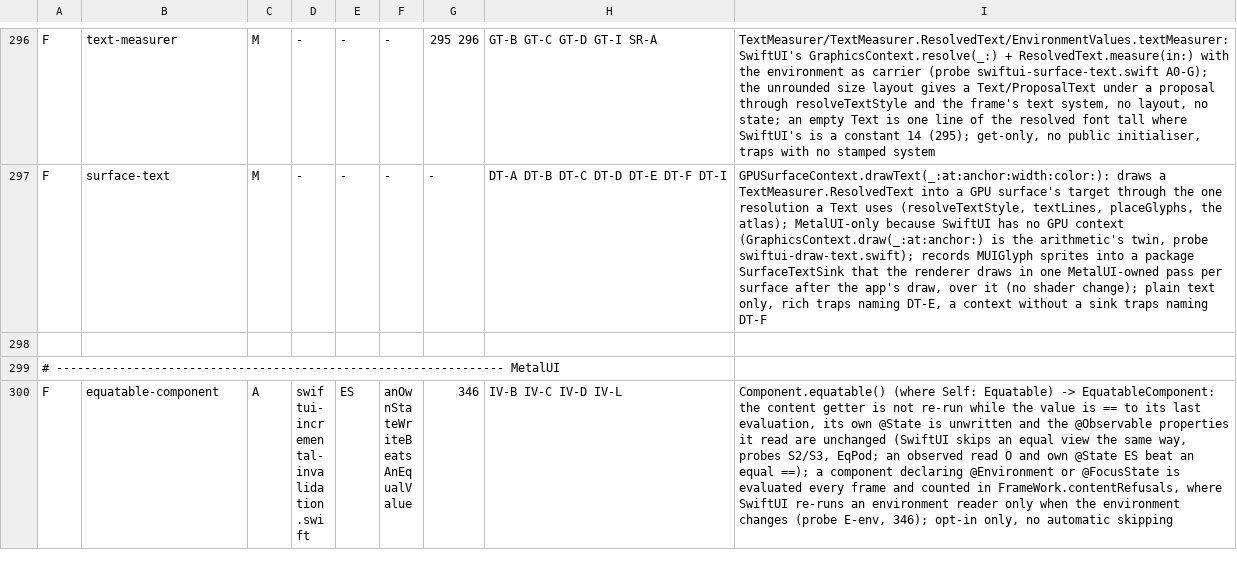
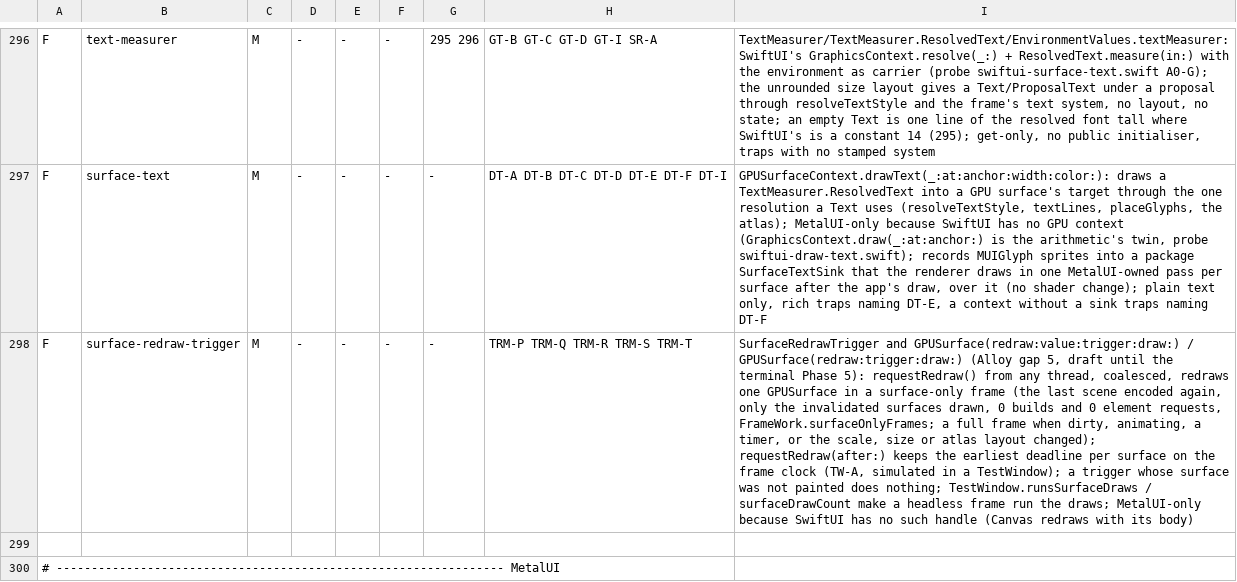
Before and after one commit to mburger89/MetalUI, a TSV file: docs/probes/closeout-inventory-map.tsv, drawn as a sheet; only a part is shown, gaps mark what is left out; the shorter side is filled out with more unchanged rows; the diff covers the shown part only; the diff names each change by its address in the sheet, - before the commit and + after, or states it on an @@ line.

```diff
--- a/docs/probes/closeout-inventory-map.tsv
+++ b/docs/probes/closeout-inventory-map.tsv
+row 298: F | surface-redraw-trigger | M | - | - | - | - | TRM-P TRM-Q TRM-R TRM-S TRM-T | SurfaceRedrawTrigger and GPUSurface(redraw:value:trigger:draw:) / GPUSurface(redraw:trigger:draw:) (Alloy gap 5, draft until the terminal Phase 5): requestRedraw() from any thread, coalesced, redraws one GPUSurface in a surface-only frame (the last scene encoded again, only the invalidated surfaces drawn, 0 builds and 0 element requests, FrameWork.surfaceOnlyFrames; a full frame when dirty, animating, a timer, or the scale, size or atlas layout changed); requestRedraw(after:) keeps the earliest deadline per surface on the frame clock (TW-A, simulated in a TestWindow); a trigger whose surface was not painted does nothing; TestWindow.runsSurfaceDraws / surfaceDrawCount make a headless frame run the draws; MetalUI-only because SwiftUI has no such handle (Canvas redraws with its body)
```
Also changed, not shown: 1 added row elsewhere in this file, 21 other files.
